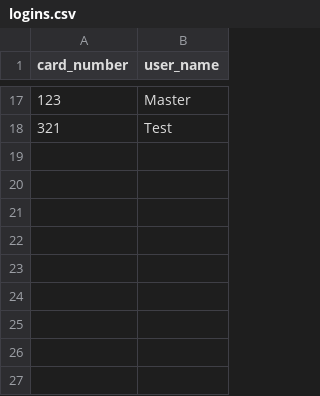
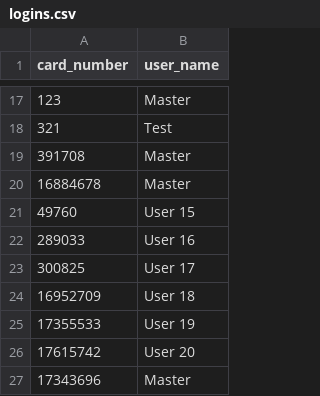
Before and after one commit to philLITERALLY/Roll-QC-V1, a CSV file: logins.csv, drawn as a sheet; only a part is shown, gaps mark what is left out; the diff names each change by its address in the sheet, - before the commit and + after, or states it on an @@ line.

Commit message:
New Users, Reject count reposition

```diff
--- a/logins.csv
+++ b/logins.csv
+row 19: 391708 | Master
+row 20: 16884678 | Master
+row 21: 49760 | User 15
+row 22: 289033 | User 16
+row 23: 300825 | User 17
+row 24: 16952709 | User 18
+row 25: 17355533 | User 19
+row 26: 17615742 | User 20
+row 27: 17343696 | Master
```
Also changed, not shown: 2 other files.
